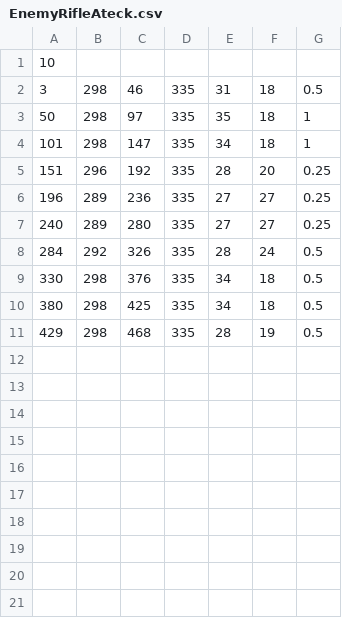
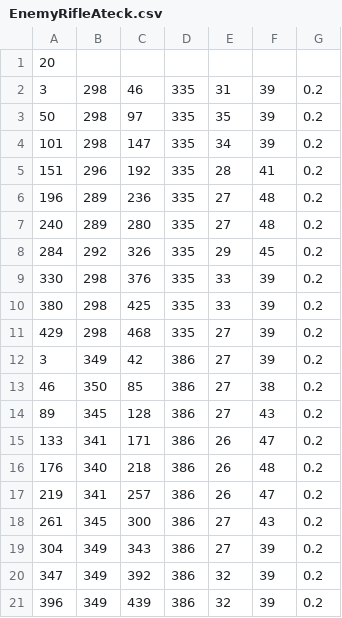
Before and after one commit to joker1092/GA2024, a CSV file: D2DEngine/Resource/EnemyRifleAteck.csv, drawn as a sheet.

```diff
--- a/D2DEngine/Resource/EnemyRifleAteck.csv
+++ b/D2DEngine/Resource/EnemyRifleAteck.csv
@@ -1,11 +1,21 @@
-10
-3,298,46,335,31,18,0.5
-50,298,97,335,35,18,1
-101,298,147,335,34,18,1
-151,296,192,335,28,20,0.25
-196,289,236,335,27,27,0.25
-240,289,280,335,27,27,0.25
-284,292,326,335,28,24,0.5
-330,298,376,335,34,18,0.5
-380,298,425,335,34,18,0.5
-429,298,468,335,28,19,0.5
+20
+3,298,46,335,31,39,0.2
+50,298,97,335,35,39,0.2
+101,298,147,335,34,39,0.2
+151,296,192,335,28,41,0.2
+196,289,236,335,27,48,0.2
+240,289,280,335,27,48,0.2
+284,292,326,335,29,45,0.2
+330,298,376,335,33,39,0.2
+380,298,425,335,33,39,0.2
+429,298,468,335,27,39,0.2
+3,349,42,386,27,39,0.2
+46,350,85,386,27,38,0.2
+89,345,128,386,27,43,0.2
+133,341,171,386,26,47,0.2
+176,340,218,386,26,48,0.2
+219,341,257,386,26,47,0.2
+261,345,300,386,27,43,0.2
+304,349,343,386,27,39,0.2
+347,349,392,386,32,39,0.2
+396,349,439,386,32,39,0.2
```
Also changed, not shown: D2DEngine/Resource/EnemyRifleMove.csv, 32 other files.
